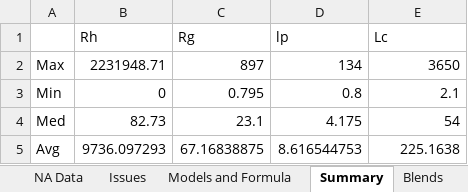
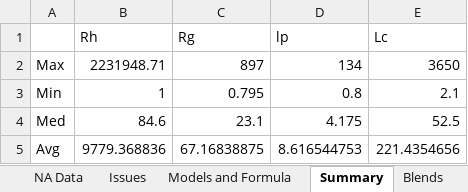
Before and after one commit to ddomlab/Model-Generalizability-and-Uncertainty-for-Predicting-Conjugated-Polymer-Solution-Conformation, an Excel workbook: datasets/raw/Polymer_Solution_Scattering_Dataset.xlsx, sheet Summary, drawn as a sheet; values as stored, in another font and other column widths than the file's, no borders; charts and pictures not drawn; the diff names each change by its address in the sheet, - before the commit and + after, or states it on an @@ line.

```diff
--- a/datasets/raw/Polymer_Solution_Scattering_Dataset.xlsx (sheet Summary)
+++ b/datasets/raw/Polymer_Solution_Scattering_Dataset.xlsx (sheet Summary)
-B3 (Rh): 0
+B3 (Rh): 1
-B4 (Rh): 82.73
+B4 (Rh): 84.6
-E4 (Lc): 54
+E4 (Lc): 52.5
-B5 (Rh): 9736.097293
+B5 (Rh): 9779.368836
-E5 (Lc): 225.1638
+E5 (Lc): 221.4354656
```
Also changed, not shown: sheet Main_dataset, formulas that keep their value, charts or pictures, 16 other files.
